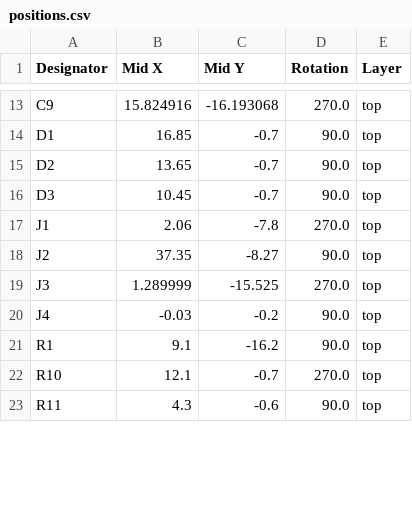
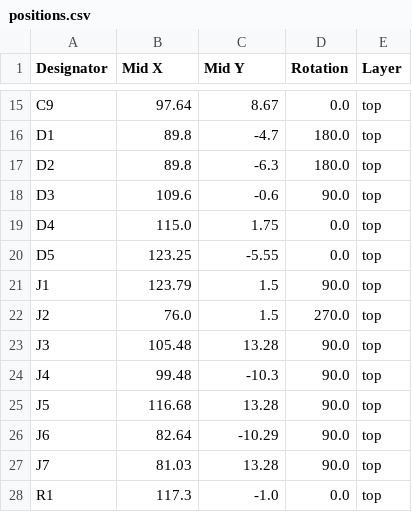
Before and after one commit to 11philip22/candleLight-v2, a CSV file: production/positions.csv, drawn as a sheet; only a part is shown, gaps mark what is left out; removed rows and columns are numbered as before the commit, all else as after; the diff covers the shown part only; the diff names each change by its address in the sheet, - before the commit and + after, or states it on an @@ line.

```diff
--- a/production/positions.csv
+++ b/production/positions.csv
-B15 (Mid X): 15.824916
+B15 (Mid X): 97.64
-C15 (Mid Y): -16.193068
+C15 (Mid Y): 8.67
-D15 (Rotation): 270.0
+D15 (Rotation): 0.0
-B16 (Mid X): 16.85
+B16 (Mid X): 89.8
-C16 (Mid Y): -0.7
+C16 (Mid Y): -4.7
-D16:D17 (Rotation): 90.0
+D16:D17 (Rotation): 180.0
-B17 (Mid X): 13.65
+B17 (Mid X): 89.8
-C17 (Mid Y): -0.7
+C17 (Mid Y): -6.3
-B18 (Mid X): 10.45
+B18 (Mid X): 109.6
-C18 (Mid Y): -0.7
+C18 (Mid Y): -0.6
+row 19: D4 | 115.0 | 1.75 | 0.0 | top
+row 20: D5 | 123.25 | -5.55 | 0.0 | top
-B21 (Mid X): 2.06
+B21 (Mid X): 123.79
-C21 (Mid Y): -7.8
+C21 (Mid Y): 1.5
-D21 (Rotation): 270.0
+D21 (Rotation): 90.0
-B22 (Mid X): 37.35
+B22 (Mid X): 76.0
-C22 (Mid Y): -8.27
+C22 (Mid Y): 1.5
-D22 (Rotation): 90.0
+D22 (Rotation): 270.0
-B23 (Mid X): 1.289999
+B23 (Mid X): 105.48
-C23 (Mid Y): -15.525
+C23 (Mid Y): 13.28
-D23 (Rotation): 270.0
+D23 (Rotation): 90.0
-B24 (Mid X): -0.03
+B24 (Mid X): 99.48
-C24 (Mid Y): -0.2
+C24 (Mid Y): -10.3
+row 25: J5 | 116.68 | 13.28 | 90.0 | top
+row 26: J6 | 82.64 | -10.29 | 90.0 | top
+row 27: J7 | 81.03 | 13.28 | 90.0 | top
-B28 (Mid X): 9.1
+B28 (Mid X): 117.3
-C28 (Mid Y): -16.2
+C28 (Mid Y): -1.0
-D28 (Rotation): 90.0
+D28 (Rotation): 0.0
-row 22: R10 | 12.1 | -0.7 | 270.0 | top
-row 23: R11 | 4.3 | -0.6 | 90.0 | top
```
Also changed, not shown: 4 added rows and 58 edited cells elsewhere in this file, production/bom.csv, production/designators.csv, 6 other files.
